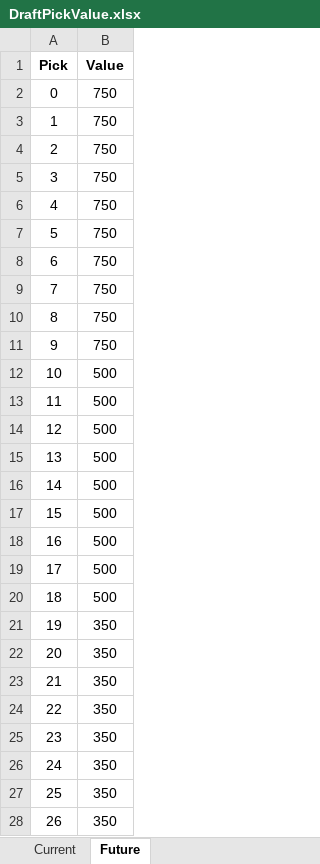
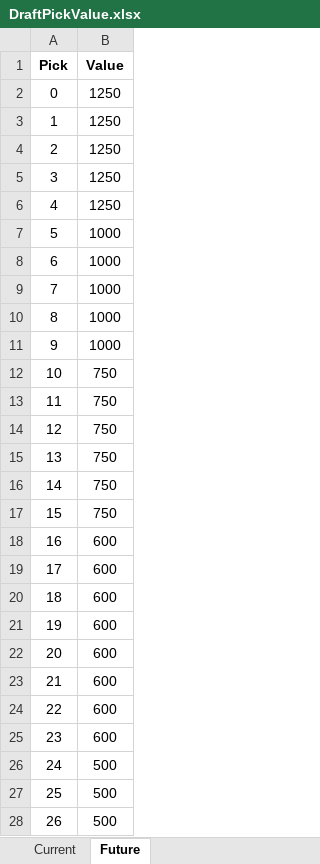
Before and after one commit to ethpec/MaddenDraftTool, an Excel workbook: Files/TestFiles/DraftPickValue.xlsx, sheet Future, drawn as a sheet; only a part is shown; values as stored, in another font and other column widths than the file's, no borders; the diff covers the shown part only; the diff names each change by its address in the sheet, - before the commit and + after, or states it on an @@ line.

Commit message:
Trade logic changes, offers valued by net ratio instead of net value, complexity tier added to determine pick package size, added min_cost vs min_ratio roll to determine selected package to offer, fixed chained trade bug, future draft pick value tweaks

```diff
--- a/Files/TestFiles/DraftPickValue.xlsx (sheet Future)
+++ b/Files/TestFiles/DraftPickValue.xlsx (sheet Future)
-B2:B6 (Value): 750
+B2:B6 (Value): 1250
-B7:B11 (Value): 750
+B7:B11 (Value): 1000
-B12:B17 (Value): 500
+B12:B17 (Value): 750
-B18:B20 (Value): 500
+B18:B20 (Value): 600
-B21:B25 (Value): 350
+B21:B25 (Value): 600
-B26:B28 (Value): 350
+B26:B28 (Value): 500
```
Also changed, not shown: 203 edited cells elsewhere in this sheet, sheet Current, 3 other files.
